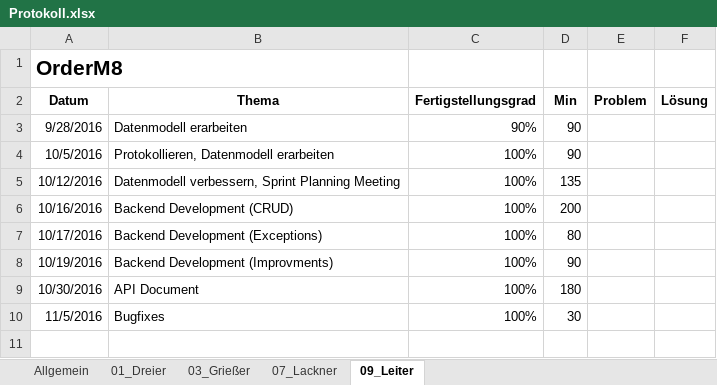
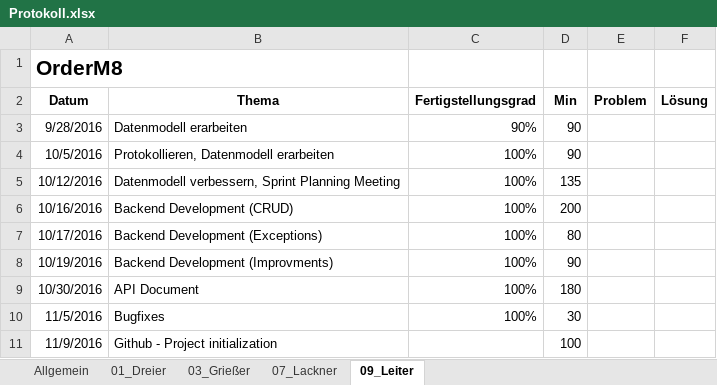
Before and after one commit to andygrie/OrderM8, an Excel workbook: Documents/Protokoll.xlsx, sheet 09_Leiter, drawn as a sheet; values as stored, in another font and other column widths than the file's, no borders; the diff names each change by its address in the sheet, - before the commit and + after, or states it on an @@ line.

Commit message:
updated timesheet

```diff
--- a/Documents/Protokoll.xlsx (sheet 09_Leiter)
+++ b/Documents/Protokoll.xlsx (sheet 09_Leiter)
+row 11: 11/9/2016 | Github - Project initialization |  | 100
```
Also changed, not shown: sheet 03_Grießer.
